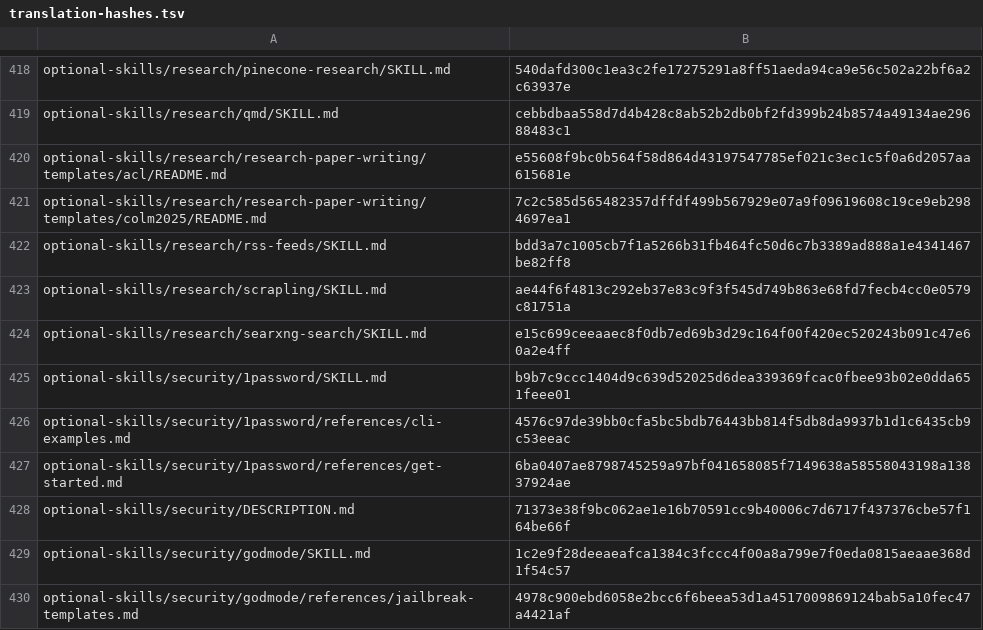
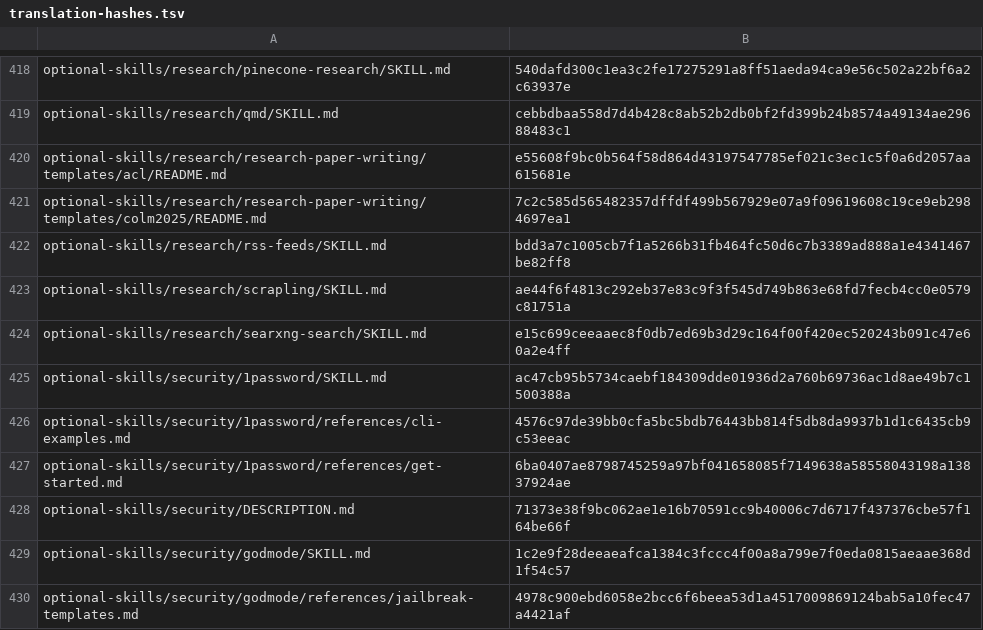
Before and after one commit to RyderFreeman4Logos/hermes-agent-docs-i18n, a TSV file: state/translation-hashes.tsv, drawn as a sheet; only a part is shown, gaps mark what is left out.

```diff
--- a/state/translation-hashes.tsv
+++ b/state/translation-hashes.tsv
@@ -424,3 +424,3 @@ optional-skills/research/scrapling/SKILL.md	ae44f6f4813c292eb37e83c9f3f545d749b8
 optional-skills/research/searxng-search/SKILL.md	e15c699ceeaaec8f0db7ed69b3d29c164f00f420ec520243b091c47e60a2e4ff
-optional-skills/security/1password/SKILL.md	b9b7c9ccc1404d9c639d52025d6dea339369fcac0fbee93b02e0dda651feee01
+optional-skills/security/1password/SKILL.md	ac47cb95b5734caebf184309dde01936d2a760b69736ac1d8ae49b7c1500388a
 optional-skills/security/1password/references/cli-examples.md	4576c97de39bb0cfa5bc5bdb76443bb814f5db8da9937b1d1c6435cb9c53eeac
```
Also changed, not shown: 2 other files.
